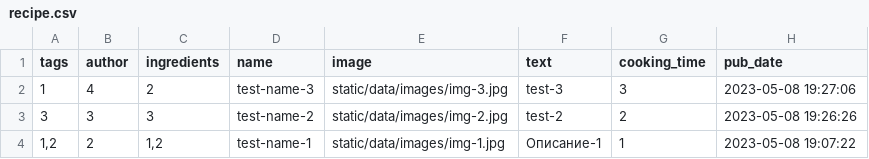
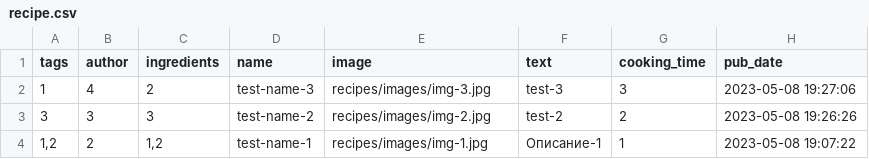
Before and after one commit to IlyaVasilevsky47/foodgram_project, a CSV file: backend/api_foodgram/static/data/recipe.csv, drawn as a sheet.

```diff
--- a/backend/api_foodgram/static/data/recipe.csv
+++ b/backend/api_foodgram/static/data/recipe.csv
@@ -1,4 +1,4 @@
 tags,author,ingredients,name,image,text,cooking_time,pub_date
-1,4,2,test-name-3,static/data/images/img-3.jpg,test-3,3,2023-05-08 19:27:06
-3,3,3,test-name-2,static/data/images/img-2.jpg,test-2,2,2023-05-08 19:26:26
-"1,2",2,"1,2",test-name-1,static/data/images/img-1.jpg,Описание-1,1,2023-05-08 19:07:22
+1,4,2,test-name-3,recipes/images/img-3.jpg,test-3,3,2023-05-08 19:27:06
+3,3,3,test-name-2,recipes/images/img-2.jpg,test-2,2,2023-05-08 19:26:26
+"1,2",2,"1,2",test-name-1,recipes/images/img-1.jpg,Описание-1,1,2023-05-08 19:07:22
```
Also changed, not shown: 17 other files.
